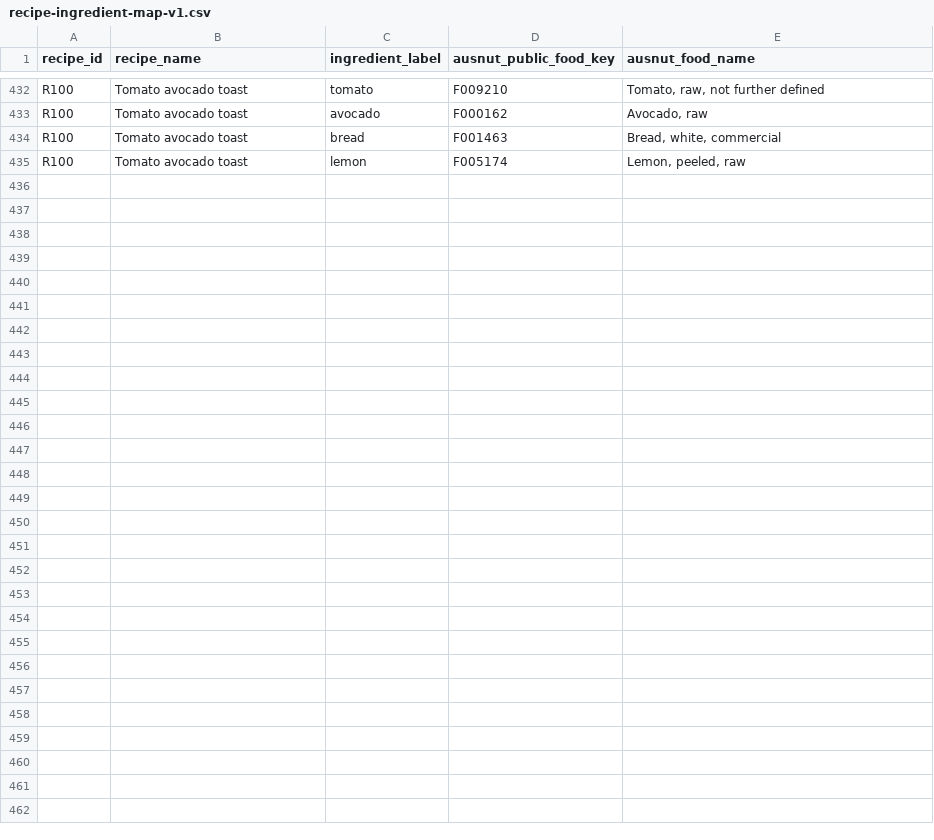
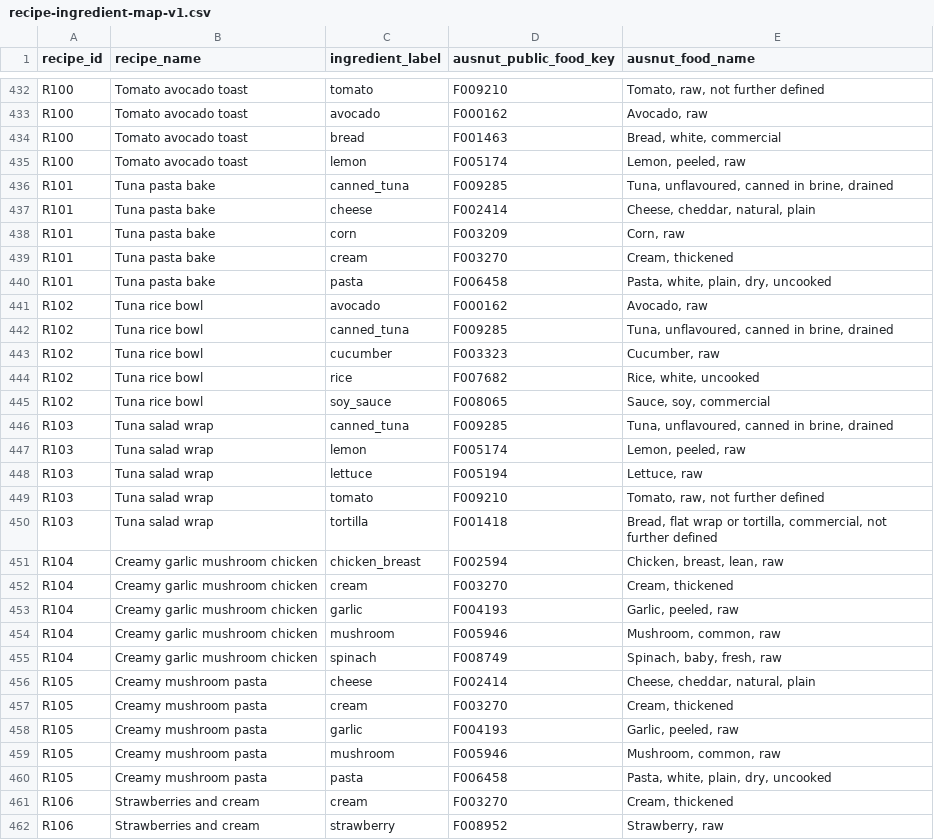
Before and after one commit to 123114-robot/SnapWell-AI, a CSV file: app/public/data/food_data/recipe-ingredient-map-v1.csv, drawn as a sheet; only a part is shown, gaps mark what is left out; the diff names each change by its address in the sheet, - before the commit and + after, or states it on an @@ line.

Commit message:
Add canned tuna and cream to the OCR channel with six recipes

```diff
--- a/app/public/data/food_data/recipe-ingredient-map-v1.csv
+++ b/app/public/data/food_data/recipe-ingredient-map-v1.csv
+row 436: R101 | Tuna pasta bake | canned_tuna | F009285 | Tuna, unflavoured, canned in brine, drained
+row 437: R101 | Tuna pasta bake | cheese | F002414 | Cheese, cheddar, natural, plain
+row 438: R101 | Tuna pasta bake | corn | F003209 | Corn, raw
+row 439: R101 | Tuna pasta bake | cream | F003270 | Cream, thickened
+row 440: R101 | Tuna pasta bake | pasta | F006458 | Pasta, white, plain, dry, uncooked
+row 441: R102 | Tuna rice bowl | avocado | F000162 | Avocado, raw
+row 442: R102 | Tuna rice bowl | canned_tuna | F009285 | Tuna, unflavoured, canned in brine, drained
+row 443: R102 | Tuna rice bowl | cucumber | F003323 | Cucumber, raw
+row 444: R102 | Tuna rice bowl | rice | F007682 | Rice, white, uncooked
+row 445: R102 | Tuna rice bowl | soy_sauce | F008065 | Sauce, soy, commercial
+row 446: R103 | Tuna salad wrap | canned_tuna | F009285 | Tuna, unflavoured, canned in brine, drained
+row 447: R103 | Tuna salad wrap | lemon | F005174 | Lemon, peeled, raw
+row 448: R103 | Tuna salad wrap | lettuce | F005194 | Lettuce, raw
+row 449: R103 | Tuna salad wrap | tomato | F009210 | Tomato, raw, not further defined
+row 450: R103 | Tuna salad wrap | tortilla | F001418 | Bread, flat wrap or tortilla, commercial, not further defined
+row 451: R104 | Creamy garlic mushroom chicken | chicken_breast | F002594 | Chicken, breast, lean, raw
+row 452: R104 | Creamy garlic mushroom chicken | cream | F003270 | Cream, thickened
+row 453: R104 | Creamy garlic mushroom chicken | garlic | F004193 | Garlic, peeled, raw
+row 454: R104 | Creamy garlic mushroom chicken | mushroom | F005946 | Mushroom, common, raw
+row 455: R104 | Creamy garlic mushroom chicken | spinach | F008749 | Spinach, baby, fresh, raw
+row 456: R105 | Creamy mushroom pasta | cheese | F002414 | Cheese, cheddar, natural, plain
+row 457: R105 | Creamy mushroom pasta | cream | F003270 | Cream, thickened
+row 458: R105 | Creamy mushroom pasta | garlic | F004193 | Garlic, peeled, raw
+row 459: R105 | Creamy mushroom pasta | mushroom | F005946 | Mushroom, common, raw
+row 460: R105 | Creamy mushroom pasta | pasta | F006458 | Pasta, white, plain, dry, uncooked
+row 461: R106 | Strawberries and cream | cream | F003270 | Cream, thickened
+row 462: R106 | Strawberries and cream | strawberry | F008952 | Strawberry, raw
```
Also changed, not shown: app/public/data/food_data/nutrients-v1.csv, app/public/data/food_data/ocr-ingredient-map-v1.csv, 16 other files.
